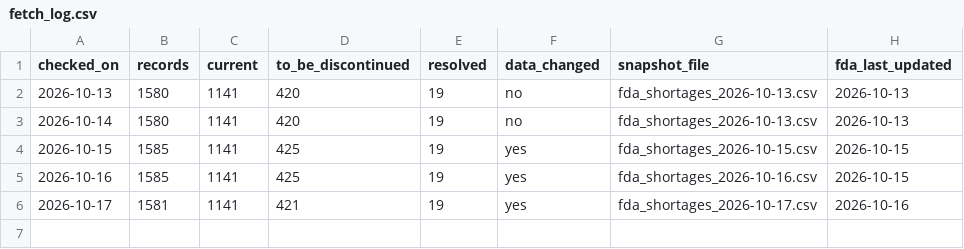
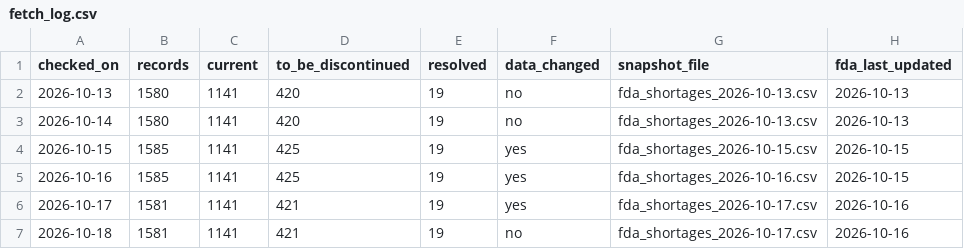
Before and after one commit to MIthila-Samapti/pharma-shortage-risk, a CSV file: data/raw/fetch_log.csv, drawn as a sheet; the diff names each change by its address in the sheet, - before the commit and + after, or states it on an @@ line.

```diff
--- a/data/raw/fetch_log.csv
+++ b/data/raw/fetch_log.csv
+row 7: 2026-10-18 | 1581 | 1141 | 421 | 19 | no | fda_shortages_2026-10-17.csv | 2026-10-16
```
